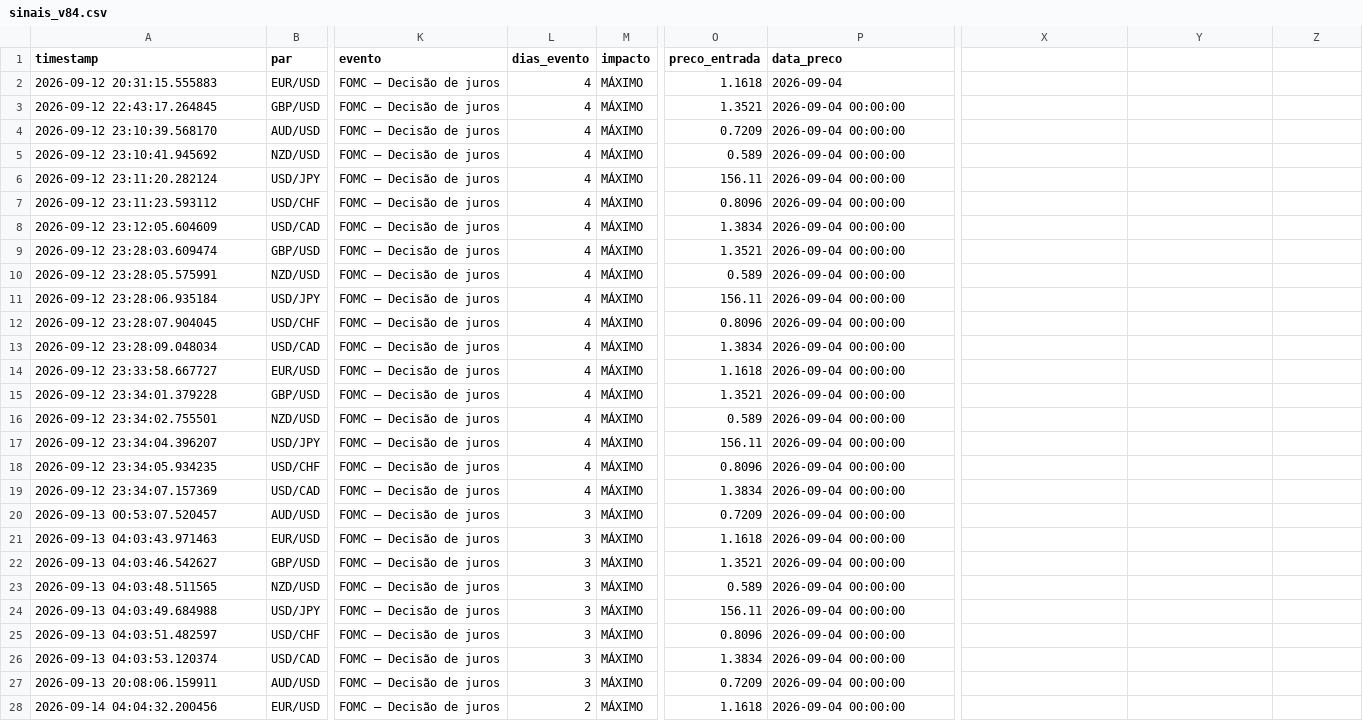
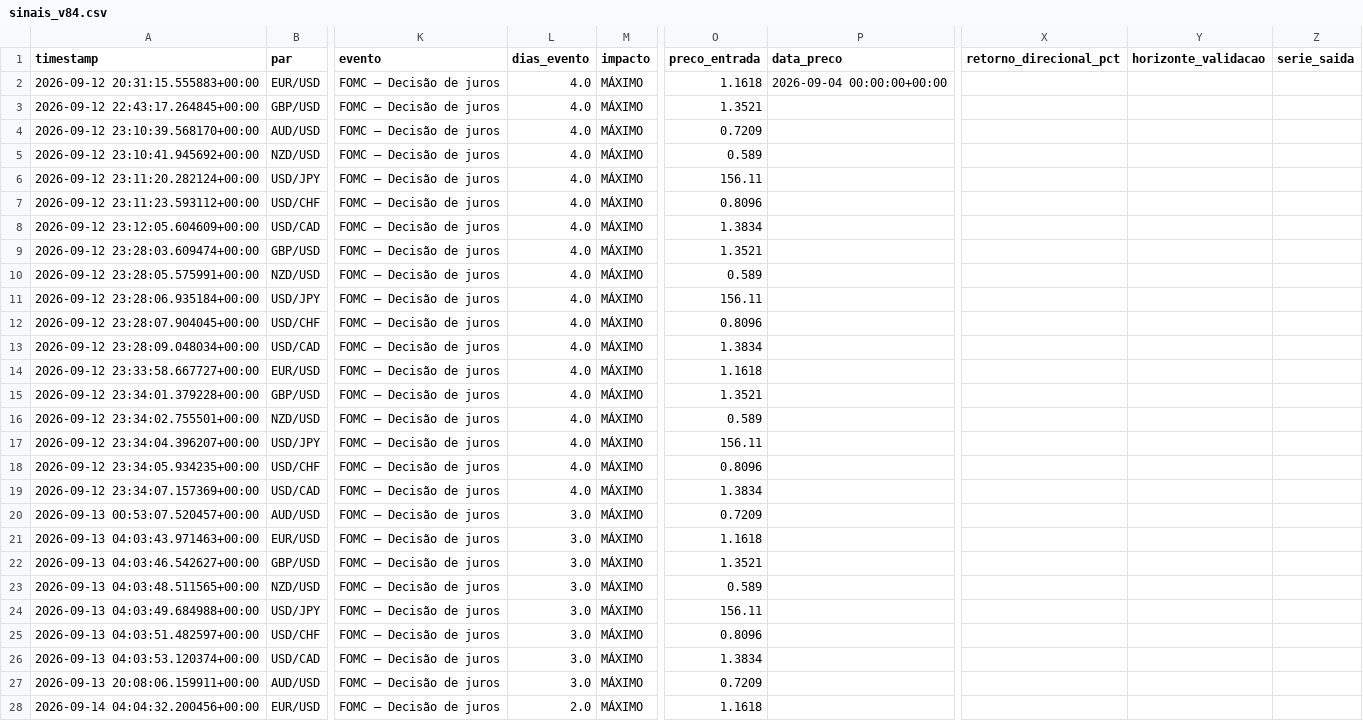
Before and after one commit to aparecidomikael97-ship-it/usd-macro-pro-v4, a CSV file: dados/sinais_v84.csv, drawn as a sheet; only a part is shown, gaps mark what is left out; the diff covers the shown part only; the diff names each change by its address in the sheet, - before the commit and + after, or states it on an @@ line.

```diff
--- a/dados/sinais_v84.csv
+++ b/dados/sinais_v84.csv
-X1: (empty)
+X1: retorno_direcional_pct
-Y1: (empty)
+Y1: horizonte_validacao
-Z1: (empty)
+Z1: serie_saida
-A2 (timestamp): 2026-09-12 20:31:15.555883
+A2 (timestamp): 2026-09-12 20:31:15.555883+00:00
-L2:L19 (dias_evento): 4
+L2:L19 (dias_evento): 4.0
-P2 (data_preco): 2026-09-04
+P2 (data_preco): 2026-09-04 00:00:00+00:00
-A3 (timestamp): 2026-09-12 22:43:17.264845
+A3 (timestamp): 2026-09-12 22:43:17.264845+00:00
-P3:P28 (data_preco): 2026-09-04 00:00:00
+P3:P28 (data_preco): (empty)
-A4 (timestamp): 2026-09-12 23:10:39.568170
+A4 (timestamp): 2026-09-12 23:10:39.568170+00:00
-A5 (timestamp): 2026-09-12 23:10:41.945692
+A5 (timestamp): 2026-09-12 23:10:41.945692+00:00
-A6 (timestamp): 2026-09-12 23:11:20.282124
+A6 (timestamp): 2026-09-12 23:11:20.282124+00:00
-A7 (timestamp): 2026-09-12 23:11:23.593112
+A7 (timestamp): 2026-09-12 23:11:23.593112+00:00
-A8 (timestamp): 2026-09-12 23:12:05.604609
+A8 (timestamp): 2026-09-12 23:12:05.604609+00:00
-A9 (timestamp): 2026-09-12 23:28:03.609474
+A9 (timestamp): 2026-09-12 23:28:03.609474+00:00
-A10 (timestamp): 2026-09-12 23:28:05.575991
+A10 (timestamp): 2026-09-12 23:28:05.575991+00:00
-A11 (timestamp): 2026-09-12 23:28:06.935184
+A11 (timestamp): 2026-09-12 23:28:06.935184+00:00
-A12 (timestamp): 2026-09-12 23:28:07.904045
+A12 (timestamp): 2026-09-12 23:28:07.904045+00:00
-A13 (timestamp): 2026-09-12 23:28:09.048034
+A13 (timestamp): 2026-09-12 23:28:09.048034+00:00
-A14 (timestamp): 2026-09-12 23:33:58.667727
+A14 (timestamp): 2026-09-12 23:33:58.667727+00:00
-A15 (timestamp): 2026-09-12 23:34:01.379228
+A15 (timestamp): 2026-09-12 23:34:01.379228+00:00
-A16 (timestamp): 2026-09-12 23:34:02.755501
+A16 (timestamp): 2026-09-12 23:34:02.755501+00:00
-A17 (timestamp): 2026-09-12 23:34:04.396207
+A17 (timestamp): 2026-09-12 23:34:04.396207+00:00
-A18 (timestamp): 2026-09-12 23:34:05.934235
+A18 (timestamp): 2026-09-12 23:34:05.934235+00:00
-A19 (timestamp): 2026-09-12 23:34:07.157369
+A19 (timestamp): 2026-09-12 23:34:07.157369+00:00
-A20 (timestamp): 2026-09-13 00:53:07.520457
+A20 (timestamp): 2026-09-13 00:53:07.520457+00:00
-L20:L27 (dias_evento): 3
+L20:L27 (dias_evento): 3.0
-A21 (timestamp): 2026-09-13 04:03:43.971463
+A21 (timestamp): 2026-09-13 04:03:43.971463+00:00
-A22 (timestamp): 2026-09-13 04:03:46.542627
+A22 (timestamp): 2026-09-13 04:03:46.542627+00:00
-A23 (timestamp): 2026-09-13 04:03:48.511565
+A23 (timestamp): 2026-09-13 04:03:48.511565+00:00
-A24 (timestamp): 2026-09-13 04:03:49.684988
+A24 (timestamp): 2026-09-13 04:03:49.684988+00:00
-A25 (timestamp): 2026-09-13 04:03:51.482597
+A25 (timestamp): 2026-09-13 04:03:51.482597+00:00
-A26 (timestamp): 2026-09-13 04:03:53.120374
+A26 (timestamp): 2026-09-13 04:03:53.120374+00:00
-A27 (timestamp): 2026-09-13 20:08:06.159911
+A27 (timestamp): 2026-09-13 20:08:06.159911+00:00
-A28 (timestamp): 2026-09-14 04:04:32.200456
+A28 (timestamp): 2026-09-14 04:04:32.200456+00:00
-L28 (dias_evento): 2
+L28 (dias_evento): 2.0
```
Also changed, not shown: 1 added row and 16 edited cells elsewhere in this file.
